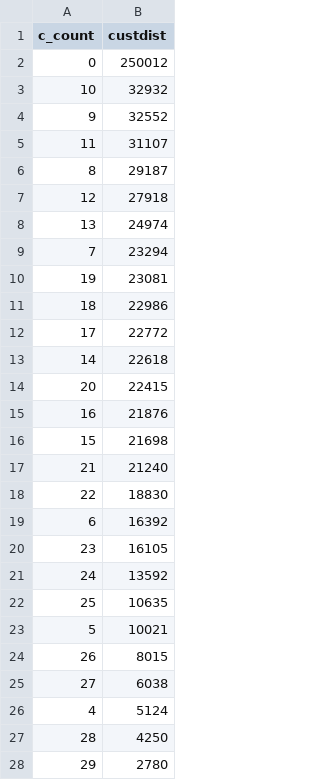
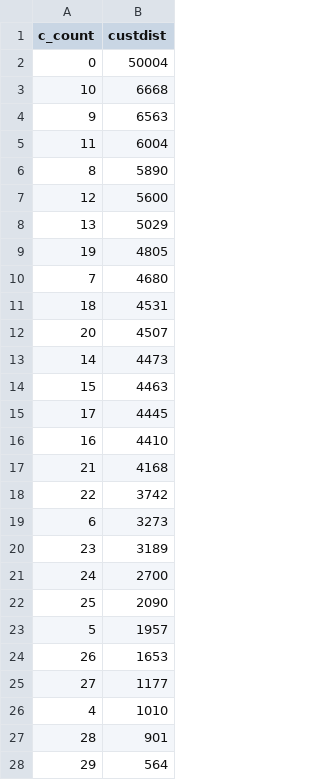
Before and after one commit to jiakai2002/cpp_query_engine, a CSV file: result.csv, drawn as a sheet; only a part is shown; the diff covers the shown part only.

```diff
--- a/result.csv
+++ b/result.csv
@@ -1,28 +1,28 @@
 c_count,custdist
-0,250012
-10,32932
-9,32552
-11,31107
-8,29187
-12,27918
-13,24974
-7,23294
-19,23081
-18,22986
-17,22772
-14,22618
-20,22415
-16,21876
-15,21698
-21,21240
-22,18830
-6,16392
-23,16105
-24,13592
-25,10635
-5,10021
-26,8015
-27,6038
-4,5124
-28,4250
-29,2780
+0,50004
+10,6668
+9,6563
+11,6004
+8,5890
+12,5600
+13,5029
+19,4805
+7,4680
+18,4531
+20,4507
+14,4473
+15,4463
+17,4445
+16,4410
+21,4168
+22,3742
+6,3273
+23,3189
+24,2700
+25,2090
+5,1957
+26,1653
+27,1177
+4,1010
+28,901
+29,564
```
Also changed, not shown: 2 added rows, 3 removed rows and 13 edited cells elsewhere in this file, 2 other files.
